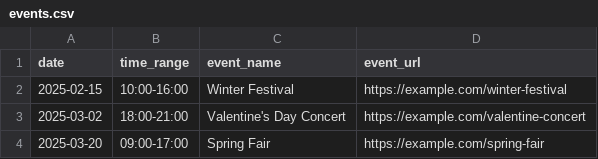
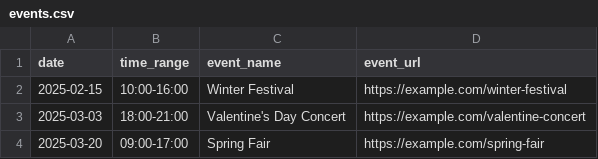
Before and after one commit to minimumviablestack/central-park-run-calendar, a CSV file: public/data/2025/events.csv, drawn as a sheet.

```diff
--- a/public/data/2025/events.csv
+++ b/public/data/2025/events.csv
@@ -2,3 +2,3 @@ date,time_range,event_name,event_url
 2025-02-15,10:00-16:00,Winter Festival,https://example.com/winter-festival
-2025-03-02,18:00-21:00,Valentine's Day Concert,https://example.com/valentine-concert
+2025-03-03,18:00-21:00,Valentine's Day Concert,https://example.com/valentine-concert
 2025-03-20,09:00-17:00,Spring Fair,https://example.com/spring-fair
```
Also changed, not shown: 4 other files.
